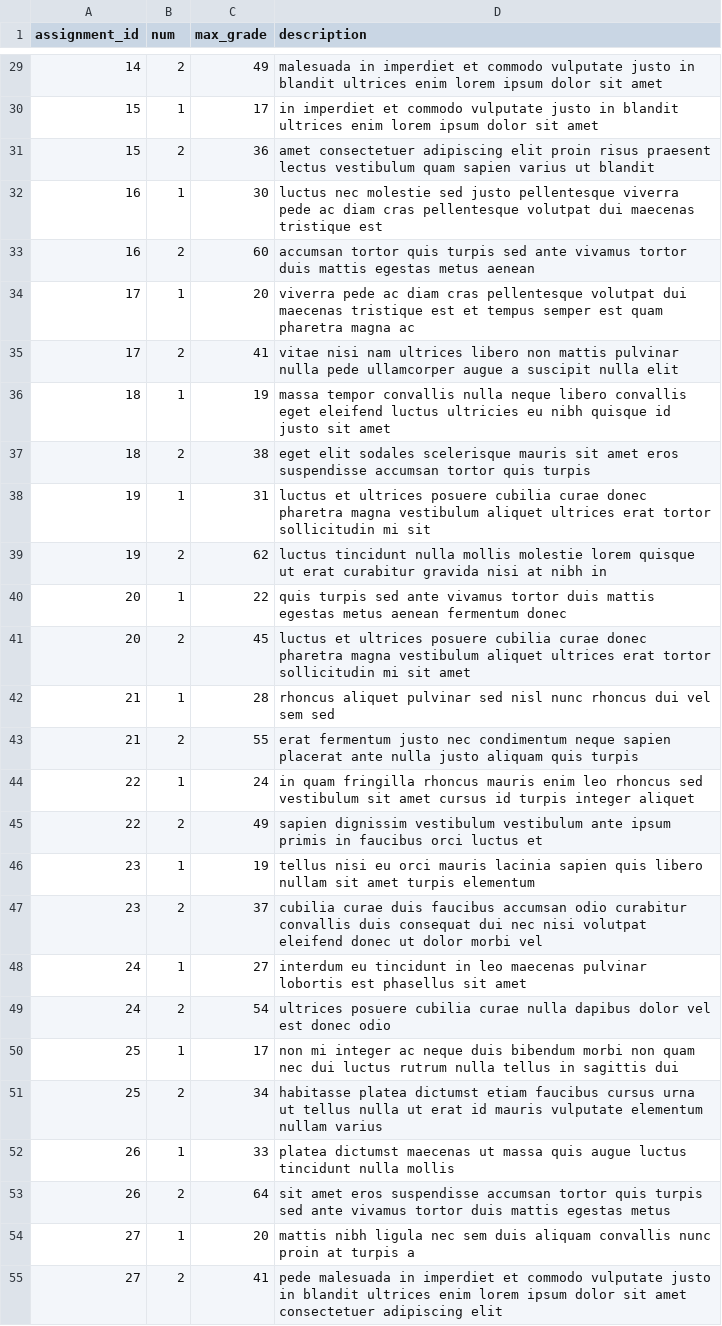
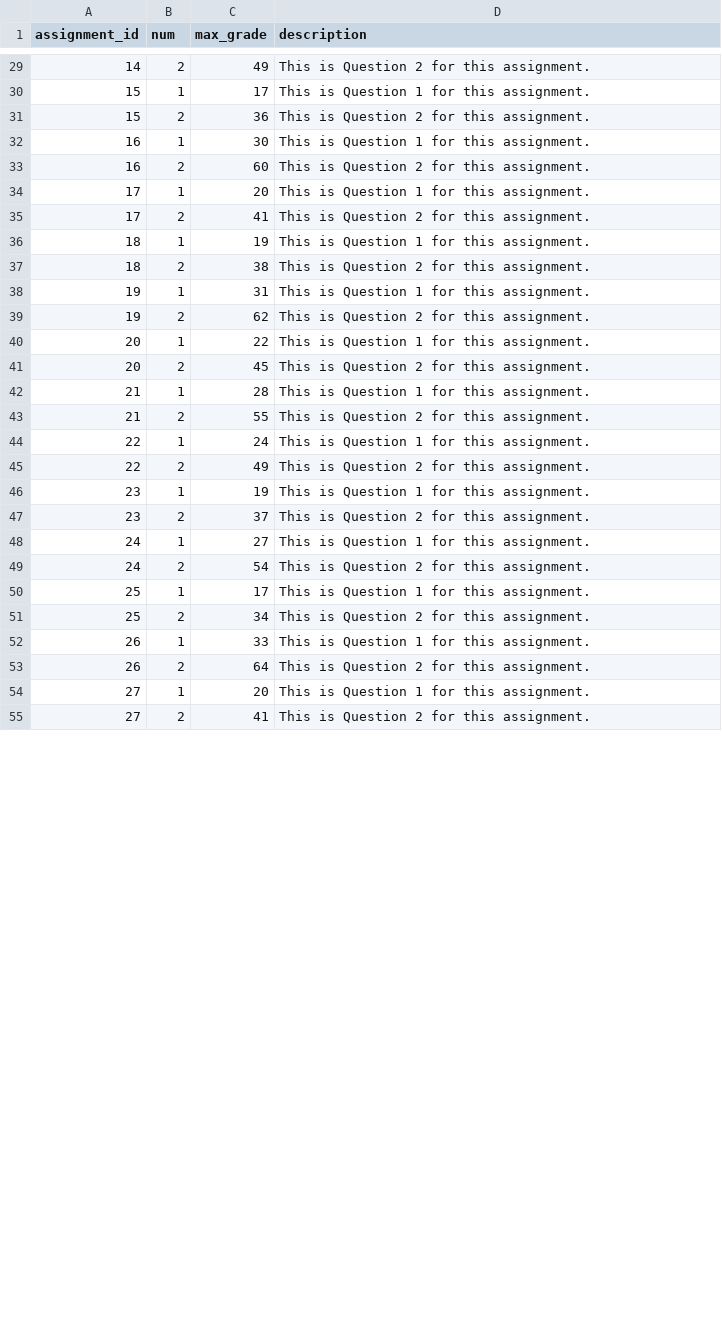
Before and after one commit to Li-Evelyn/CS348-Project, a CSV file: server/production_data/question.csv, drawn as a sheet; only a part is shown, gaps mark what is left out; the diff covers the shown part only.

Commit message:
updated descriptions for prod data

```diff
--- a/server/production_data/question.csv
+++ b/server/production_data/question.csv
@@ -29,27 +29,27 @@ assignment_id,num,max_grade,description
-14,2,49,malesuada in imperdiet et commodo vulputate justo in blandit ultrices enim lorem ipsum dolor sit amet
-15,1,17,in imperdiet et commodo vulputate justo in blandit ultrices enim lorem ipsum dolor sit amet
-15,2,36,amet consectetuer adipiscing elit proin risus praesent lectus vestibulum quam sapien varius ut blandit
-16,1,30,luctus nec molestie sed justo pellentesque viverra pede ac diam cras pellentesque volutpat dui maecenas tristique est
-16,2,60,accumsan tortor quis turpis sed ante vivamus tortor duis mattis egestas metus aenean
-17,1,20,viverra pede ac diam cras pellentesque volutpat dui maecenas tristique est et tempus semper est quam pharetra magna ac
-17,2,41,vitae nisi nam ultrices libero non mattis pulvinar nulla pede ullamcorper augue a suscipit nulla elit
-18,1,19,massa tempor convallis nulla neque libero convallis eget eleifend luctus ultricies eu nibh quisque id justo sit amet
-18,2,38,eget elit sodales scelerisque mauris sit amet eros suspendisse accumsan tortor quis turpis
-19,1,31,luctus et ultrices posuere cubilia curae donec pharetra magna vestibulum aliquet ultrices erat tortor sollicitudin mi sit
-19,2,62,luctus tincidunt nulla mollis molestie lorem quisque ut erat curabitur gravida nisi at nibh in
-20,1,22,quis turpis sed ante vivamus tortor duis mattis egestas metus aenean fermentum donec
-20,2,45,luctus et ultrices posuere cubilia curae donec pharetra magna vestibulum aliquet ultrices erat tortor sollicitudin mi sit amet
-21,1,28,rhoncus aliquet pulvinar sed nisl nunc rhoncus dui vel sem sed
-21,2,55,erat fermentum justo nec condimentum neque sapien placerat ante nulla justo aliquam quis turpis
-22,1,24,in quam fringilla rhoncus mauris enim leo rhoncus sed vestibulum sit amet cursus id turpis integer aliquet
-22,2,49,sapien dignissim vestibulum vestibulum ante ipsum primis in faucibus orci luctus et
-23,1,19,tellus nisi eu orci mauris lacinia sapien quis libero nullam sit amet turpis elementum
-23,2,37,cubilia curae duis faucibus accumsan odio curabitur convallis duis consequat dui nec nisi volutpat eleifend donec ut dolor morbi vel
-24,1,27,interdum eu tincidunt in leo maecenas pulvinar lobortis est phasellus sit amet
-24,2,54,ultrices posuere cubilia curae nulla dapibus dolor vel est donec odio
-25,1,17,non mi integer ac neque duis bibendum morbi non quam nec dui luctus rutrum nulla tellus in sagittis dui
-25,2,34,habitasse platea dictumst etiam faucibus cursus urna ut tellus nulla ut erat id mauris vulputate elementum nullam varius
-26,1,33,platea dictumst maecenas ut massa quis augue luctus tincidunt nulla mollis
-26,2,64,sit amet eros suspendisse accumsan tortor quis turpis sed ante vivamus tortor duis mattis egestas metus
-27,1,20,mattis nibh ligula nec sem duis aliquam convallis nunc proin at turpis a
-27,2,41,pede malesuada in imperdiet et commodo vulputate justo in blandit ultrices enim lorem ipsum dolor sit amet consectetuer adipiscing elit
+14,2,49,This is Question 2 for this assignment.
+15,1,17,This is Question 1 for this assignment.
+15,2,36,This is Question 2 for this assignment.
+16,1,30,This is Question 1 for this assignment.
+16,2,60,This is Question 2 for this assignment.
+17,1,20,This is Question 1 for this assignment.
+17,2,41,This is Question 2 for this assignment.
+18,1,19,This is Question 1 for this assignment.
+18,2,38,This is Question 2 for this assignment.
+19,1,31,This is Question 1 for this assignment.
+19,2,62,This is Question 2 for this assignment.
+20,1,22,This is Question 1 for this assignment.
+20,2,45,This is Question 2 for this assignment.
+21,1,28,This is Question 1 for this assignment.
+21,2,55,This is Question 2 for this assignment.
+22,1,24,This is Question 1 for this assignment.
+22,2,49,This is Question 2 for this assignment.
+23,1,19,This is Question 1 for this assignment.
+23,2,37,This is Question 2 for this assignment.
+24,1,27,This is Question 1 for this assignment.
+24,2,54,This is Question 2 for this assignment.
+25,1,17,This is Question 1 for this assignment.
+25,2,34,This is Question 2 for this assignment.
+26,1,33,This is Question 1 for this assignment.
+26,2,64,This is Question 2 for this assignment.
+27,1,20,This is Question 1 for this assignment.
+27,2,41,This is Question 2 for this assignment.
```
Also changed, not shown: 33 edited cells elsewhere in this file, server/production_data/assignment.csv.
